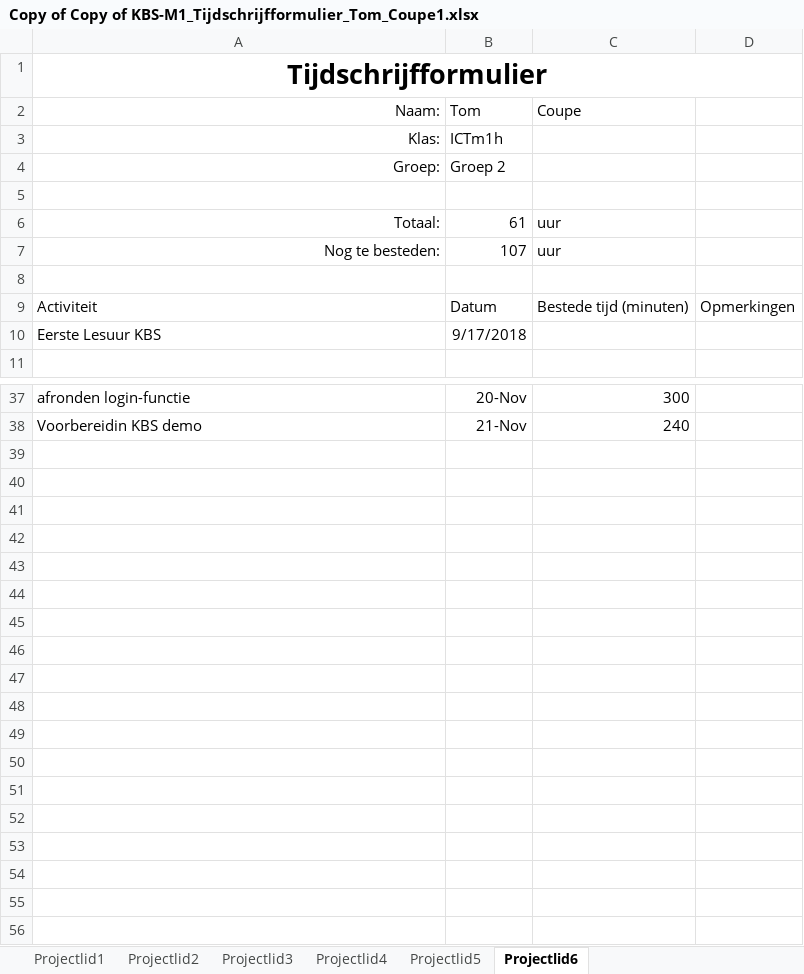
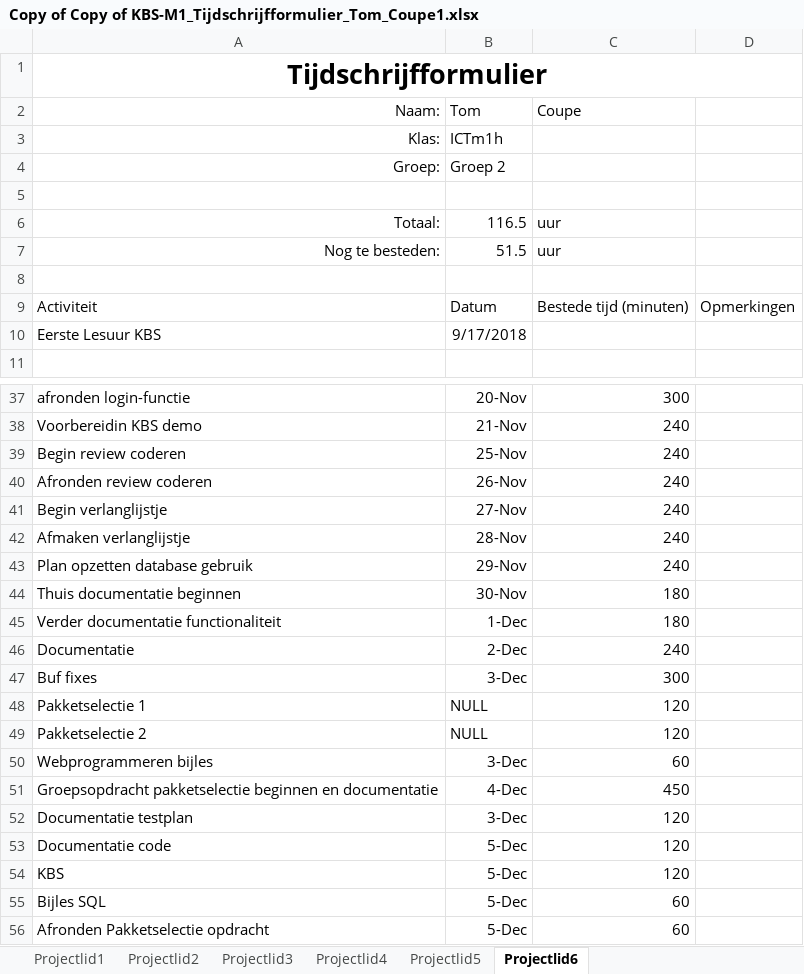
Before and after one commit to SybrenM/WWI, an Excel workbook: Tom/Documents/Copy of Copy of KBS-M1_Tijdschrijfformulier_Tom_Coupe1.xlsx, sheet Projectlid6, drawn as a sheet; only a part is shown, gaps mark what is left out; values as stored, in another font and other column widths than the file's, no borders; table styles not drawn; the diff names each change by its address in the sheet, - before the commit and + after, or states it on an @@ line.

```diff
--- a/Tom/Documents/Copy of Copy of KBS-M1_Tijdschrijfformulier_Tom_Coupe1.xlsx (sheet Projectlid6)
+++ b/Tom/Documents/Copy of Copy of KBS-M1_Tijdschrijfformulier_Tom_Coupe1.xlsx (sheet Projectlid6)
-B6 (Tom): 61
+B6 (Tom): 116.5
-B7 (Tom): 107
+B7 (Tom): 51.5
+row 39: Begin review coderen | 25-Nov | 240
+row 40: Afronden review coderen | 26-Nov | 240
+row 41: Begin verlanglijstje | 27-Nov | 240
+row 42: Afmaken verlanglijstje | 28-Nov | 240
+row 43: Plan opzetten database gebruik | 29-Nov | 240
+row 44: Thuis documentatie beginnen | 30-Nov | 180
+row 45: Verder documentatie functionaliteit | 1-Dec | 180
+row 46: Documentatie | 2-Dec | 240
+row 47: Buf fixes | 3-Dec | 300
+row 48: Pakketselectie 1 | NULL | 120
+row 49: Pakketselectie 2 | NULL | 120
+row 50: Webprogrammeren bijles | 3-Dec | 60
+row 51: Groepsopdracht pakketselectie beginnen en documentatie | 4-Dec | 450
+row 52: Documentatie testplan | 3-Dec | 120
+row 53: Documentatie code | 5-Dec | 120
+row 54: KBS | 5-Dec | 120
+row 55: Bijles SQL | 5-Dec | 60
+row 56: Afronden Pakketselectie opdracht | 5-Dec | 60
```
Also changed, not shown: 32 other files.
